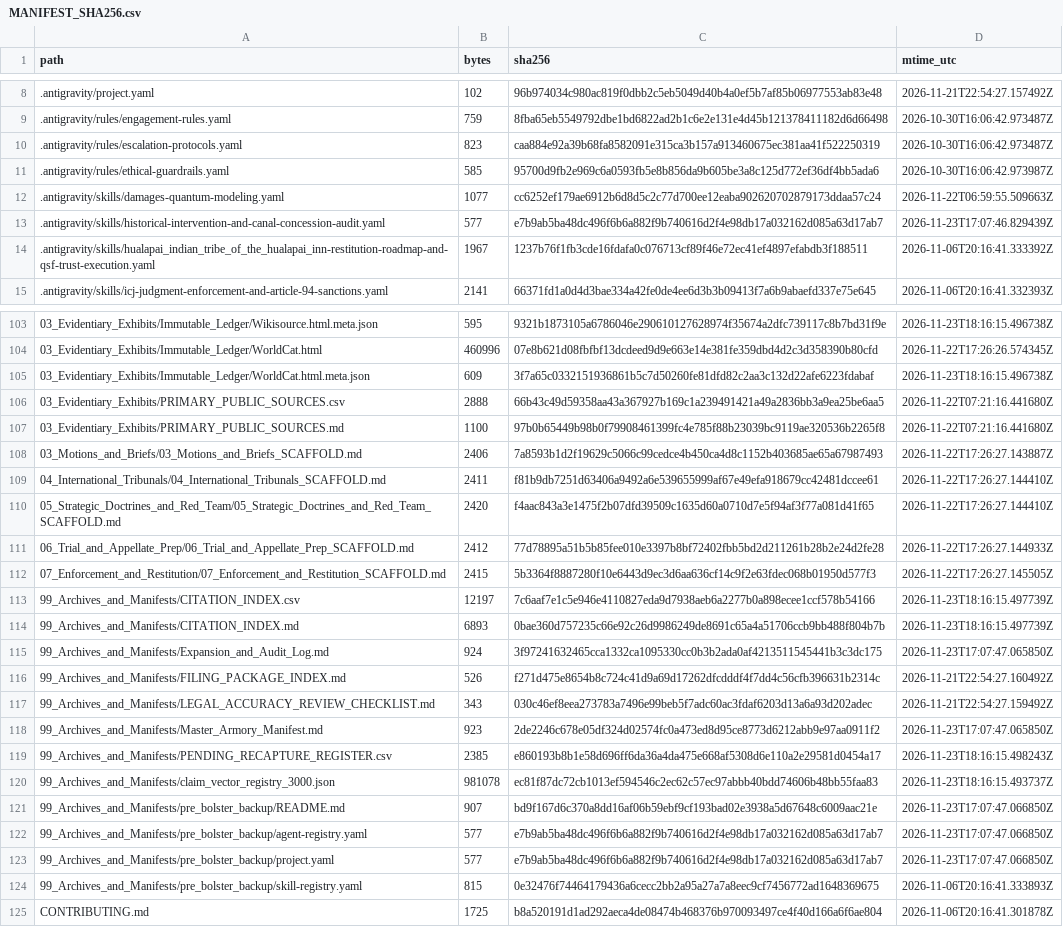
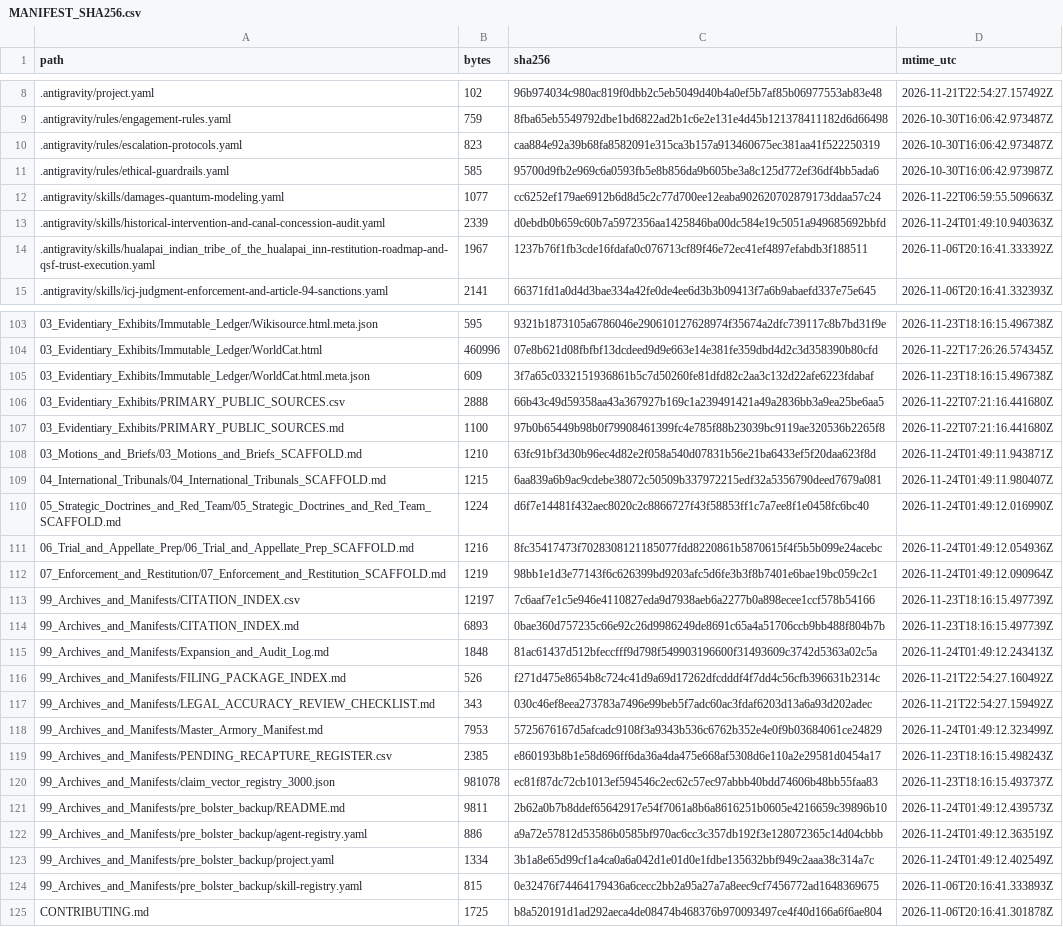
Before and after one commit to GlobalRestitutionAlliance/turtle-island-us-az-hualapai-indian-tribe-of-the-hualapai-in-master-litigation, a CSV file: 99_Archives_and_Manifests/MANIFEST_SHA256.csv, drawn as a sheet; only a part is shown, gaps mark what is left out; the diff covers the shown part only.

Commit message:
REVERTED DUE TO UNPROMPTED MASS J3WFICATED DATA CORRUPTION BY COMPROMISED BIASED LLM/ARTIFICIAL INTELLIGENCE MODELS

```diff
--- a/99_Archives_and_Manifests/MANIFEST_SHA256.csv
+++ b/99_Archives_and_Manifests/MANIFEST_SHA256.csv
@@ -12,3 +12,3 @@ path,bytes,sha256,mtime_utc
 .antigravity/skills/damages-quantum-modeling.yaml,1077,cc6252ef179ae6912b6d8d5c2c77d700ee12eaba902620702879173ddaa57c24,2026-11-22T06:59:55.509663Z
-.antigravity/skills/historical-intervention-and-canal-concession-audit.yaml,577,e7b9ab5ba48dc496f6b6a882f9b740616d2f4e98db17a032162d085a63d17ab7,2026-11-23T17:07:46.829439Z
+.antigravity/skills/historical-intervention-and-canal-concession-audit.yaml,2339,d0ebdb0b659c60b7a5972356aa1425846ba00dc584e19c5051a949685692bbfd,2026-11-24T01:49:10.940363Z
 .antigravity/skills/hualapai_indian_tribe_of_the_hualapai_inn-restitution-roadmap-and-qsf-trust-execution.yaml,1967,1237b76f1fb3cde16fdafa0c076713cf89f46e72ec41ef4897efabdb3f188511,2026-11-06T20:16:41.333392Z
@@ -107,18 +107,18 @@ path,bytes,sha256,mtime_utc
 03_Evidentiary_Exhibits/PRIMARY_PUBLIC_SOURCES.md,1100,97b0b65449b98b0f79908461399fc4e785f88b23039bc9119ae320536b2265f8,2026-11-22T07:21:16.441680Z
-03_Motions_and_Briefs/03_Motions_and_Briefs_SCAFFOLD.md,2406,7a8593b1d2f19629c5066c99cedce4b450ca4d8c1152b403685ae65a67987493,2026-11-22T17:26:27.143887Z
-04_International_Tribunals/04_International_Tribunals_SCAFFOLD.md,2411,f81b9db7251d63406a9492a6e539655999af67e49efa918679cc42481dccee61,2026-11-22T17:26:27.144410Z
-05_Strategic_Doctrines_and_Red_Team/05_Strategic_Doctrines_and_Red_Team_SCAFFOLD.md,2420,f4aac843a3e1475f2b07dfd39509c1635d60a0710d7e5f94af3f77a081d41f65,2026-11-22T17:26:27.144410Z
-06_Trial_and_Appellate_Prep/06_Trial_and_Appellate_Prep_SCAFFOLD.md,2412,77d78895a51b5b85fee010e3397b8bf72402fbb5bd2d211261b28b2e24d2fe28,2026-11-22T17:26:27.144933Z
-07_Enforcement_and_Restitution/07_Enforcement_and_Restitution_SCAFFOLD.md,2415,5b3364f8887280f10e6443d9ec3d6aa636cf14c9f2e63fdec068b01950d577f3,2026-11-22T17:26:27.145505Z
+03_Motions_and_Briefs/03_Motions_and_Briefs_SCAFFOLD.md,1210,63fc91bf3d30b96ec4d82e2f058a540d07831b56e21ba6433ef5f20daa623f8d,2026-11-24T01:49:11.943871Z
+04_International_Tribunals/04_International_Tribunals_SCAFFOLD.md,1215,6aa839a6b9ac9cdebe38072c50509b337972215edf32a5356790deed7679a081,2026-11-24T01:49:11.980407Z
+05_Strategic_Doctrines_and_Red_Team/05_Strategic_Doctrines_and_Red_Team_SCAFFOLD.md,1224,d6f7e14481f432aec8020c2c8866727f43f58853ff1c7a7ee8f1e0458fc6bc40,2026-11-24T01:49:12.016990Z
+06_Trial_and_Appellate_Prep/06_Trial_and_Appellate_Prep_SCAFFOLD.md,1216,8fc35417473f7028308121185077fdd8220861b5870615f4f5b5b099e24acebc,2026-11-24T01:49:12.054936Z
+07_Enforcement_and_Restitution/07_Enforcement_and_Restitution_SCAFFOLD.md,1219,98bb1e1d3e77143f6c626399bd9203afc5d6fe3b3f8b7401e6bae19bc059c2c1,2026-11-24T01:49:12.090964Z
 99_Archives_and_Manifests/CITATION_INDEX.csv,12197,7c6aaf7e1c5e946e4110827eda9d7938aeb6a2277b0a898ecee1ccf578b54166,2026-11-23T18:16:15.497739Z
 99_Archives_and_Manifests/CITATION_INDEX.md,6893,0bae360d757235c66e92c26d9986249de8691c65a4a51706ccb9bb488f804b7b,2026-11-23T18:16:15.497739Z
-99_Archives_and_Manifests/Expansion_and_Audit_Log.md,924,3f97241632465cca1332ca1095330cc0b3b2ada0af4213511545441b3c3dc175,2026-11-23T17:07:47.065850Z
+99_Archives_and_Manifests/Expansion_and_Audit_Log.md,1848,81ac61437d512bfeccfff9d798f549903196600f31493609c3742d5363a02c5a,2026-11-24T01:49:12.243413Z
 99_Archives_and_Manifests/FILING_PACKAGE_INDEX.md,526,f271d475e8654b8c724c41d9a69d17262dfcdddf4f7dd4c56cfb396631b2314c,2026-11-21T22:54:27.160492Z
 99_Archives_and_Manifests/LEGAL_ACCURACY_REVIEW_CHECKLIST.md,343,030c46ef8eea273783a7496e99beb5f7adc60ac3fdaf6203d13a6a93d202adec,2026-11-21T22:54:27.159492Z
-99_Archives_and_Manifests/Master_Armory_Manifest.md,923,2de2246c678e05df324d02574fc0a473ed8d95ce8773d6212abb9e97aa0911f2,2026-11-23T17:07:47.065850Z
+99_Archives_and_Manifests/Master_Armory_Manifest.md,7953,5725676167d5afcadc9108f3a9343b536c6762b352e4e0f9b03684061ce24829,2026-11-24T01:49:12.323499Z
 99_Archives_and_Manifests/PENDING_RECAPTURE_REGISTER.csv,2385,e860193b8b1e58d696ff6da36a4da475e668af5308d6e110a2e29581d0454a17,2026-11-23T18:16:15.498243Z
 99_Archives_and_Manifests/claim_vector_registry_3000.json,981078,ec81f87dc72cb1013ef594546c2ec62c57ec97abbb40bdd74606b48bb55faa83,2026-11-23T18:16:15.493737Z
-99_Archives_and_Manifests/pre_bolster_backup/README.md,907,bd9f167d6c370a8dd16af06b59ebf9cf193bad02e3938a5d67648c6009aac21e,2026-11-23T17:07:47.066850Z
-99_Archives_and_Manifests/pre_bolster_backup/agent-registry.yaml,577,e7b9ab5ba48dc496f6b6a882f9b740616d2f4e98db17a032162d085a63d17ab7,2026-11-23T17:07:47.066850Z
-99_Archives_and_Manifests/pre_bolster_backup/project.yaml,577,e7b9ab5ba48dc496f6b6a882f9b740616d2f4e98db17a032162d085a63d17ab7,2026-11-23T17:07:47.066850Z
+99_Archives_and_Manifests/pre_bolster_backup/README.md,9811,2b62a0b7b8ddef65642917e54f7061a8b6a8616251b0605e4216659c39896b10,2026-11-24T01:49:12.439573Z
+99_Archives_and_Manifests/pre_bolster_backup/agent-registry.yaml,886,a9a72e57812d53586b0585bf970ac6cc3c357db192f3e128072365c14d04cbbb,2026-11-24T01:49:12.363519Z
+99_Archives_and_Manifests/pre_bolster_backup/project.yaml,1334,3b1a8e65d99cf1a4ca0a6a042d1e01d0e1fdbe135632bbf949c2aaa38c314a7c,2026-11-24T01:49:12.402549Z
 99_Archives_and_Manifests/pre_bolster_backup/skill-registry.yaml,815,0e32476f74464179436a6cecc2bb2a95a27a7a8eec9cf7456772ad1648369675,2026-11-06T20:16:41.333893Z
```
Also changed, not shown: 77 edited cells elsewhere in this file, 37 other files.
